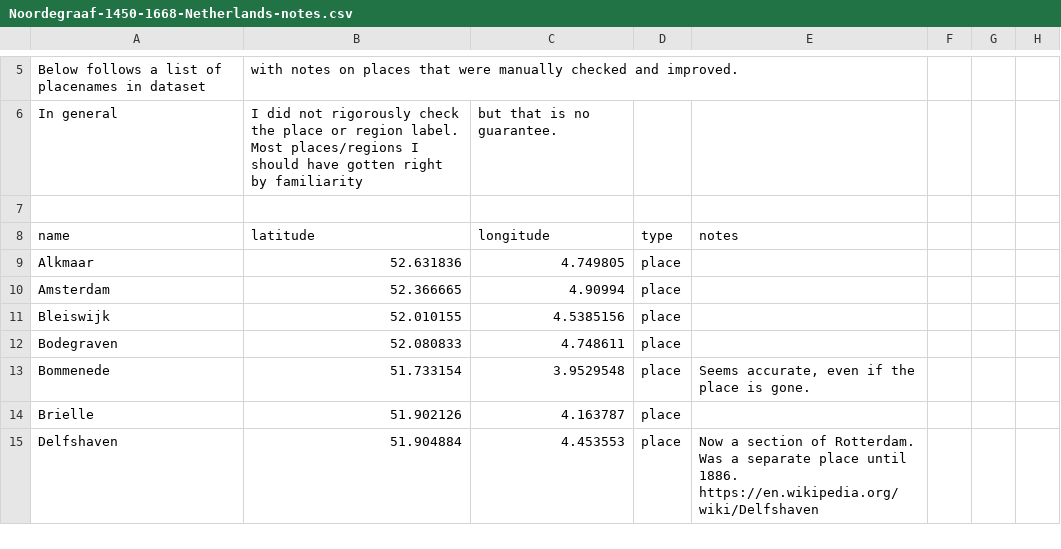
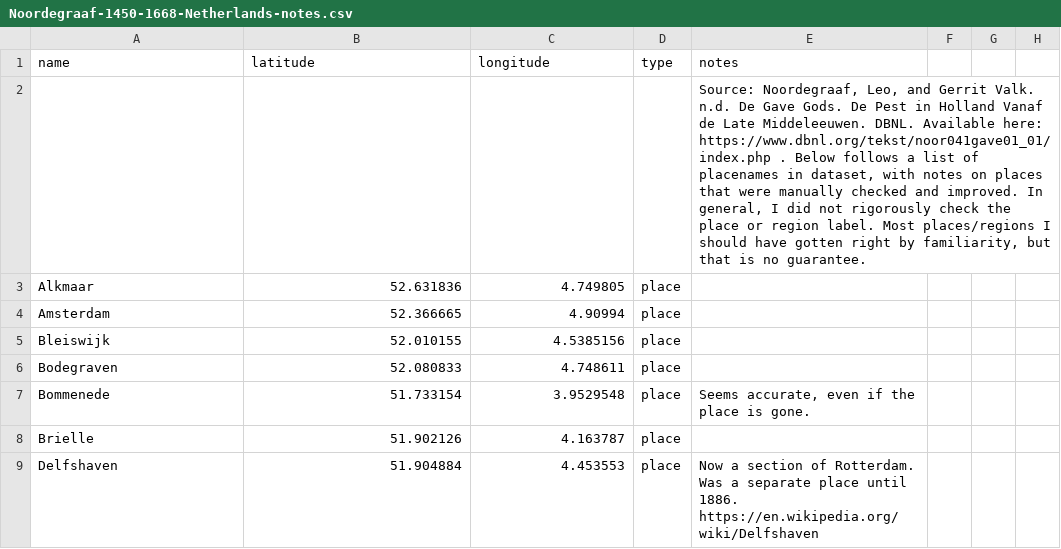
Before and after one commit to BorisVSchmid/HumanPlagueOutbreaks, a CSV file: Noordegraaf-1450-1668-Netherlands-notes.csv, drawn as a sheet; only a part is shown, gaps mark what is left out; removed rows and columns are numbered as before the commit, all else as after; the diff covers the shown part only; the diff names each change by its address in the sheet, - before the commit and + after, or states it on an @@ line.

Commit message:
experimenting with what is a useful way to both have githubs' nice tables and some general comments.

```diff
--- a/Noordegraaf-1450-1668-Netherlands-notes.csv
+++ b/Noordegraaf-1450-1668-Netherlands-notes.csv
-row 5: Below follows a list of placenames in dataset | with notes on places that were manually checked and improved.
-row 6: In general | I did not rigorously check the place or region label. Most places/regions I should have gotten right by familiarity | but that is no guarantee.
-row 7: (empty)
+row 2:  |  |  |  | Source: Noordegraaf, Leo, and Gerrit Valk. n.d. De Gave Gods. De Pest in Holland Vanaf de Late Middeleeuwen. DBNL. Available here: https://www.dbnl.org/tekst/noor041gave01_01/index.php . Below follows a list of placenames in dataset, with notes on places that were manually checked and improved. In general, I did not rigorously check the place or region label. Most places/regions I should have gotten right by familiarity, but that is no guarantee.
```
Also changed, not shown: 4 removed rows elsewhere in this file.
